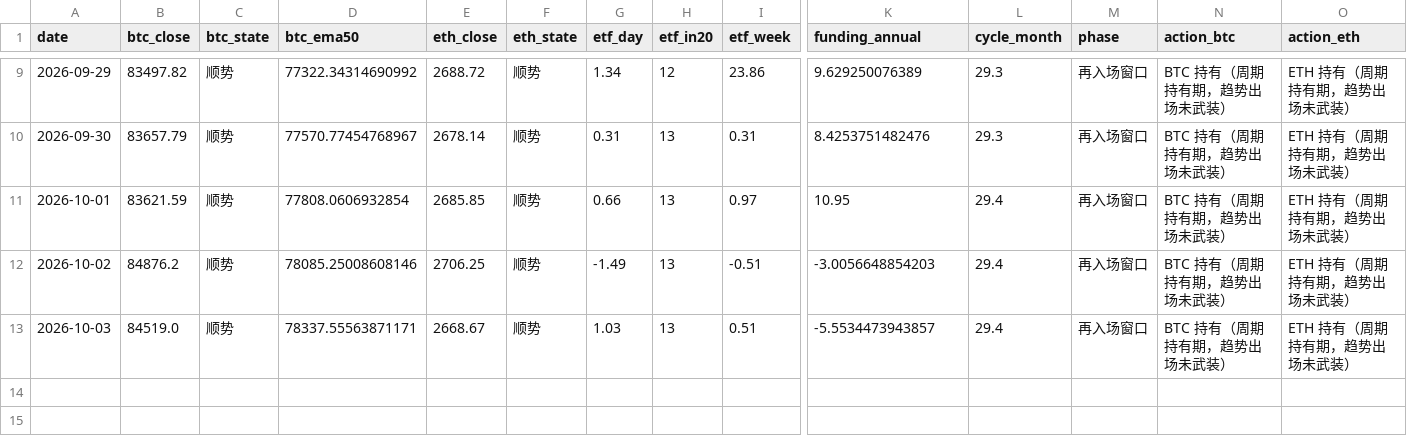
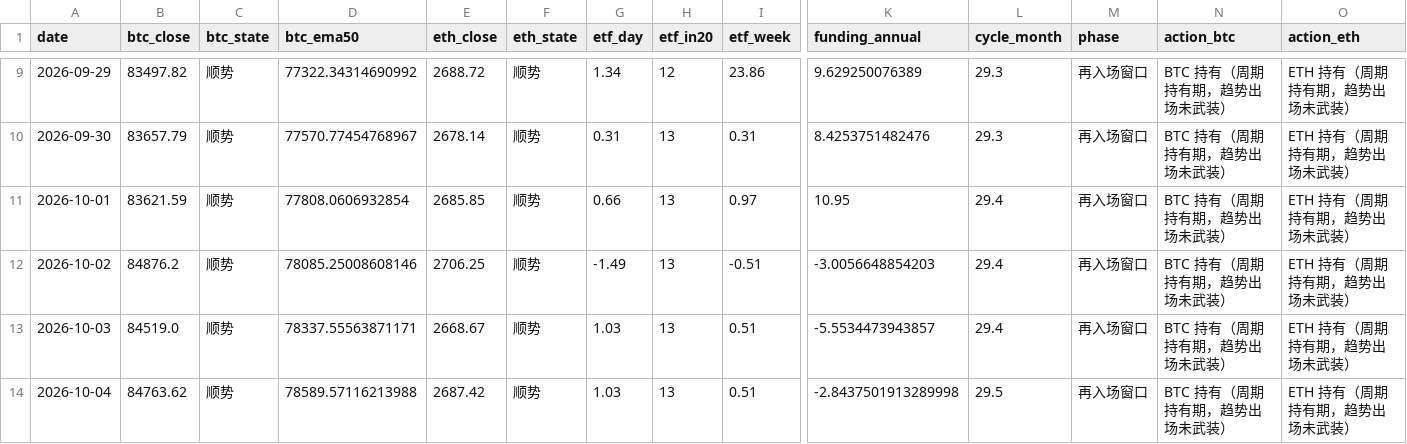
Before and after one commit to david2020y/daily-market-check, a CSV file: docs/log.csv, drawn as a sheet; only a part is shown, gaps mark what is left out; rows hold the shown columns only; the diff names each change by its address in the sheet, - before the commit and + after, or states it on an @@ line.

```diff
--- a/docs/log.csv
+++ b/docs/log.csv
+row 14: 2026-10-04 | 84763.62 | 顺势 | 78589.57116213988 | 2687.42 | 顺势 | 1.03 | 13 | 0.51 | -2.8437501913289998 | 29.5 | 再入场窗口 | BTC 持有（周期持有期，趋势出场未武装） | ETH 持有（周期持有期，趋势出场未武装）
```
Also changed, not shown: 2 other files.
